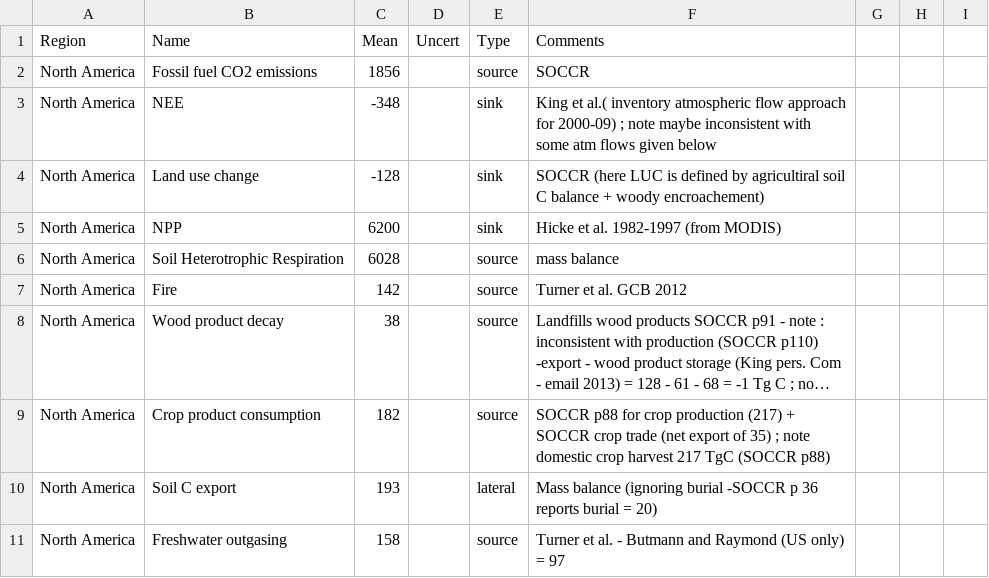
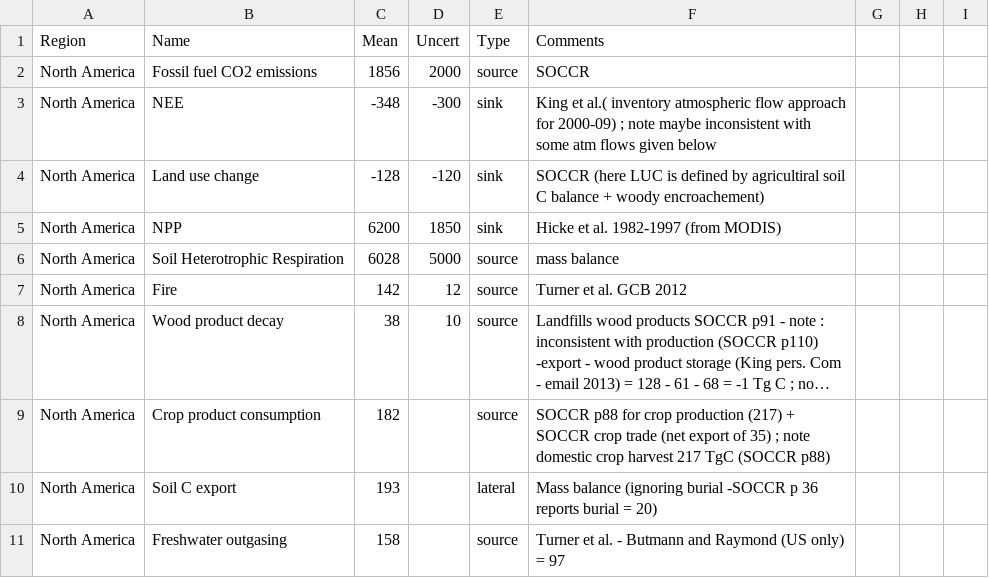
Before and after one commit to GlobalCarbonAtlas/reccap, a CSV file: data/reccap_app_master_v2.csv, drawn as a sheet; only a part is shown; long unchanged cells end in …; the diff names each change by its address in the sheet, - before the commit and + after, or states it on an @@ line.

Commit message:
uncertainty begin

```diff
--- a/data/reccap_app_master_v2.csv
+++ b/data/reccap_app_master_v2.csv
-D2 (Uncert): (empty)
+D2 (Uncert): 2000
-D3 (Uncert): (empty)
+D3 (Uncert): -300
-D4 (Uncert): (empty)
+D4 (Uncert): -120
-D5 (Uncert): (empty)
+D5 (Uncert): 1850
-D6 (Uncert): (empty)
+D6 (Uncert): 5000
-D7 (Uncert): (empty)
+D7 (Uncert): 12
-D8 (Uncert): (empty)
+D8 (Uncert): 10
```
Also changed, not shown: 4 other files.
